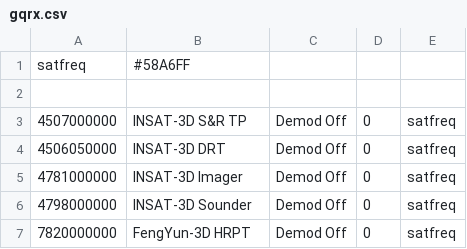
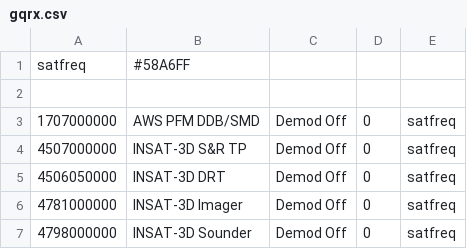
Before and after one commit to sgcderek/satfreq, a CSV file: bookmarks/gqrx.csv, drawn as a sheet; only a part is shown; the shorter side is filled out with more unchanged rows.

```diff
--- a/bookmarks/gqrx.csv
+++ b/bookmarks/gqrx.csv
@@ -2,2 +2,3 @@ satfreq; #58A6FF
 
+1707000000; AWS PFM DDB/SMD; Demod Off; 0; satfreq
 4507000000; INSAT-3D S&R TP; Demod Off; 0; satfreq
```
Also changed, not shown: 5 other files.
